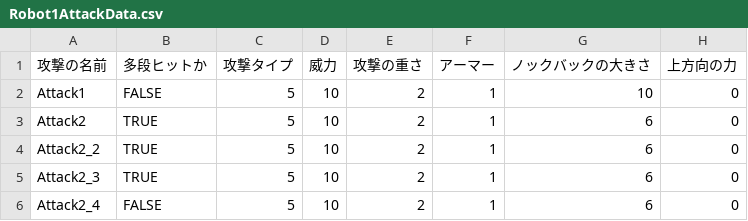
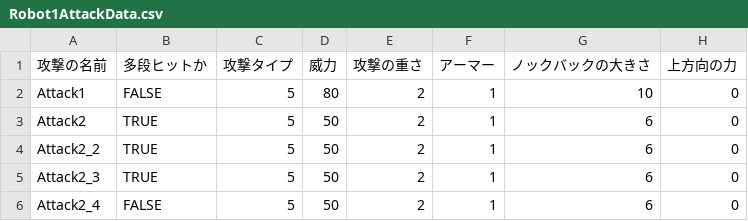
Before and after one commit to lovecap7/NierGame, a CSV file: Project/Data/CSV/Enemy/Robot1/Robot1AttackData.csv, drawn as a sheet; only a part is shown; the diff names each change by its address in the sheet, - before the commit and + after, or states it on an @@ line.

```diff
--- a/Project/Data/CSV/Enemy/Robot1/Robot1AttackData.csv
+++ b/Project/Data/CSV/Enemy/Robot1/Robot1AttackData.csv
-D2 (威力): 10
+D2 (威力): 80
-D3:D6 (威力): 10
+D3:D6 (威力): 50
```
Also changed, not shown: Project/Data/CSV/Tutorial/CharaStatusData.csv, 11 other files.
